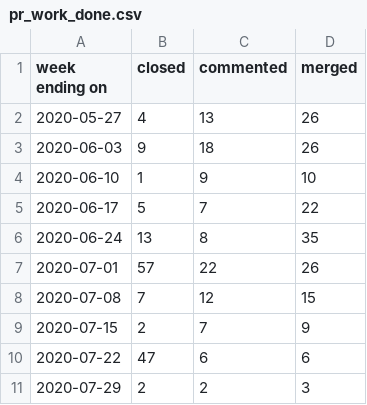
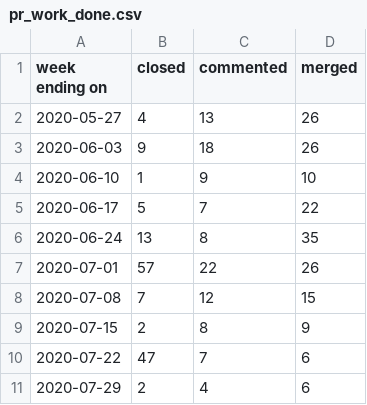
Before and after one commit to terrorizer1980/community_management, a CSV file: pr_work_done.csv, drawn as a sheet.

```diff
--- a/pr_work_done.csv
+++ b/pr_work_done.csv
@@ -8,4 +8,4 @@ week ending on,closed,commented,merged
 2020-07-08,7,12,15
-2020-07-15,2,7,9
-2020-07-22,47,6,6
-2020-07-29,2,2,3
+2020-07-15,2,8,9
+2020-07-22,47,7,6
+2020-07-29,2,4,6
```
Also changed, not shown: 19 other files.
